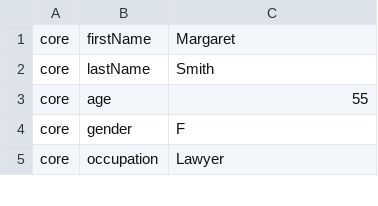
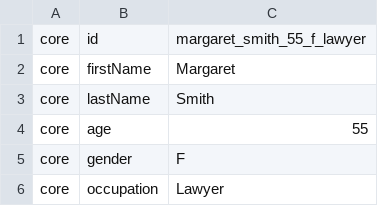
Before and after one commit to cigmah/aica, a CSV file: scripts/cases/margaret_smith_55_f_lawyer.csv, drawn as a sheet; only a part is shown; the diff names each change by its address in the sheet, - before the commit and + after, or states it on an @@ line.

```diff
--- a/scripts/cases/margaret_smith_55_f_lawyer.csv
+++ b/scripts/cases/margaret_smith_55_f_lawyer.csv
+row 1: core | id | margaret_smith_55_f_lawyer
```
Also changed, not shown: scripts/case_template.csv, 10 other files.
